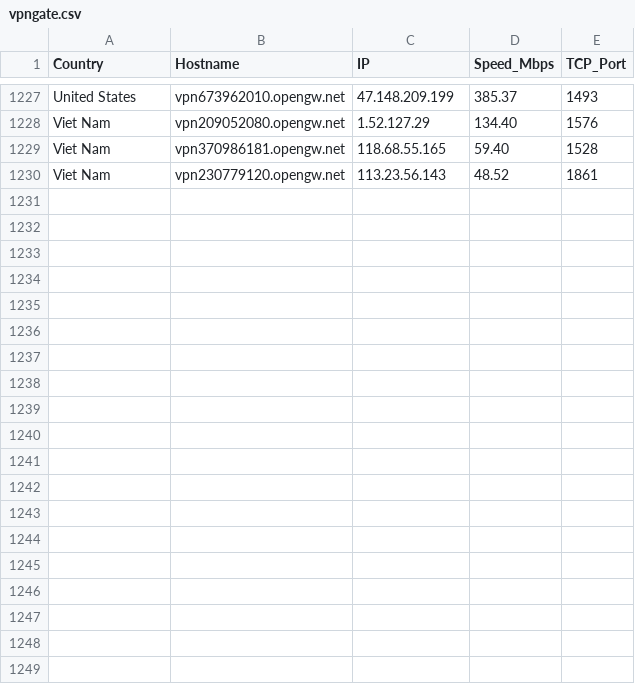
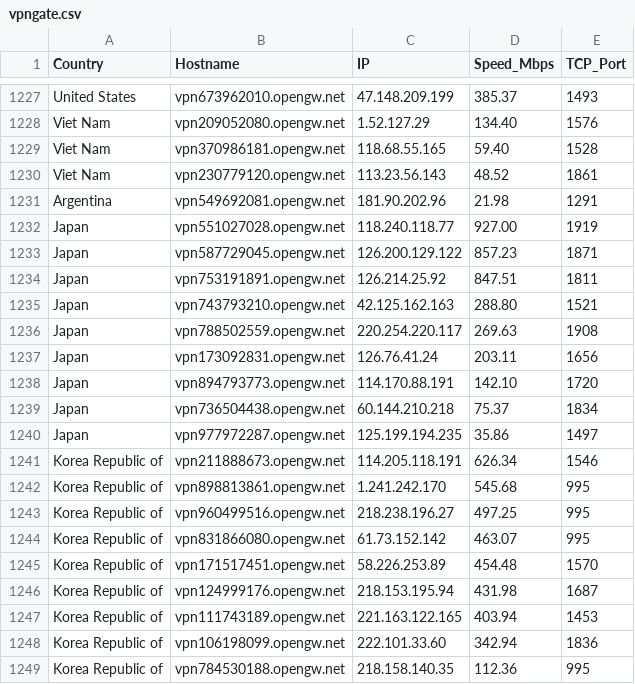
Before and after one commit to jmttoki/vpngate, a CSV file: vpngate.csv, drawn as a sheet; only a part is shown, gaps mark what is left out; the diff covers the shown part only; the diff names each change by its address in the sheet, - before the commit and + after, or states it on an @@ line.

```diff
--- a/vpngate.csv
+++ b/vpngate.csv
+row 1231: Argentina | vpn549692081.opengw.net | 181.90.202.96 | 21.98 | 1291
+row 1232: Japan | vpn551027028.opengw.net | 118.240.118.77 | 927.00 | 1919
+row 1233: Japan | vpn587729045.opengw.net | 126.200.129.122 | 857.23 | 1871
+row 1234: Japan | vpn753191891.opengw.net | 126.214.25.92 | 847.51 | 1811
+row 1235: Japan | vpn743793210.opengw.net | 42.125.162.163 | 288.80 | 1521
+row 1236: Japan | vpn788502559.opengw.net | 220.254.220.117 | 269.63 | 1908
+row 1237: Japan | vpn173092831.opengw.net | 126.76.41.24 | 203.11 | 1656
+row 1238: Japan | vpn894793773.opengw.net | 114.170.88.191 | 142.10 | 1720
+row 1239: Japan | vpn736504438.opengw.net | 60.144.210.218 | 75.37 | 1834
+row 1240: Japan | vpn977972287.opengw.net | 125.199.194.235 | 35.86 | 1497
+row 1241: Korea Republic of | vpn211888673.opengw.net | 114.205.118.191 | 626.34 | 1546
+row 1242: Korea Republic of | vpn898813861.opengw.net | 1.241.242.170 | 545.68 | 995
+row 1243: Korea Republic of | vpn960499516.opengw.net | 218.238.196.27 | 497.25 | 995
+row 1244: Korea Republic of | vpn831866080.opengw.net | 61.73.152.142 | 463.07 | 995
+row 1245: Korea Republic of | vpn171517451.opengw.net | 58.226.253.89 | 454.48 | 1570
+row 1246: Korea Republic of | vpn124999176.opengw.net | 218.153.195.94 | 431.98 | 1687
+row 1247: Korea Republic of | vpn111743189.opengw.net | 221.163.122.165 | 403.94 | 1453
+row 1248: Korea Republic of | vpn106198099.opengw.net | 222.101.33.60 | 342.94 | 1836
+row 1249: Korea Republic of | vpn784530188.opengw.net | 218.158.140.35 | 112.36 | 995
```
Also changed, not shown: 21 added rows elsewhere in this file, vpngate_tested.csv, 6 other files.
